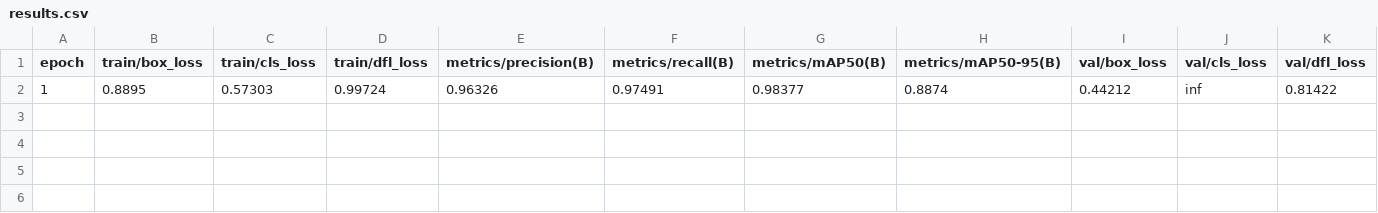
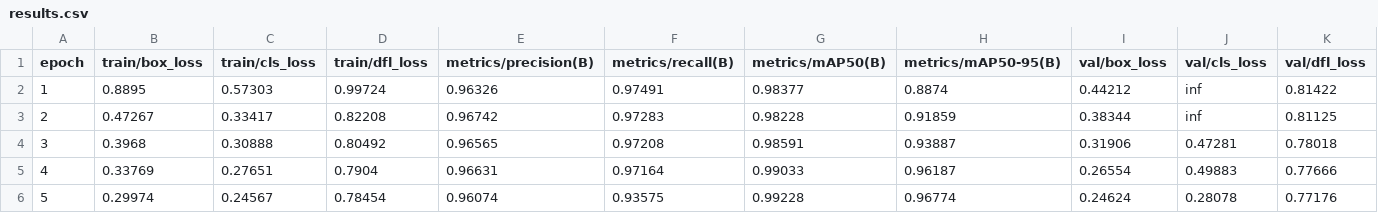
Before and after one commit to gan0606/parking, a CSV file: runs/detect/train/results.csv, drawn as a sheet; only a part is shown; rows hold the shown columns only; the diff names each change by its address in the sheet, - before the commit and + after, or states it on an @@ line.

```diff
--- a/runs/detect/train/results.csv
+++ b/runs/detect/train/results.csv
+row 3: 2 | 0.47267 | 0.33417 | 0.82208 | 0.96742 | 0.97283 | 0.98228 | 0.91859 | 0.38344 | inf | 0.81125
+row 4: 3 | 0.3968 | 0.30888 | 0.80492 | 0.96565 | 0.97208 | 0.98591 | 0.93887 | 0.31906 | 0.47281 | 0.78018
+row 5: 4 | 0.33769 | 0.27651 | 0.7904 | 0.96631 | 0.97164 | 0.99033 | 0.96187 | 0.26554 | 0.49883 | 0.77666
+row 6: 5 | 0.29974 | 0.24567 | 0.78454 | 0.96074 | 0.93575 | 0.99228 | 0.96774 | 0.24624 | 0.28078 | 0.77176
```
Also changed, not shown: 3 other files.
